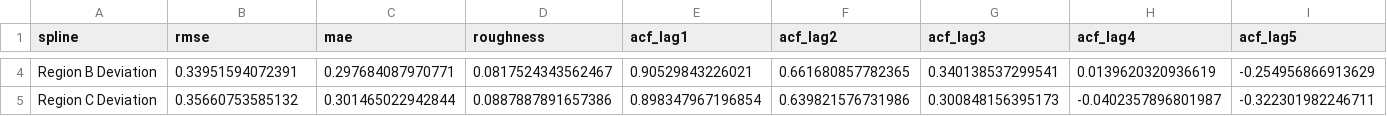
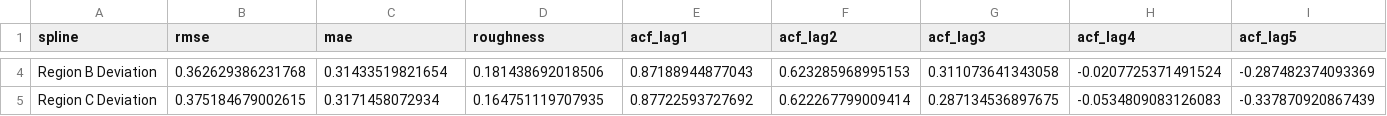
Before and after one commit to BorisVSchmid/blog-stan_with_splines, a CSV file: output/example-hierarchical_spline_diagnostics.csv, drawn as a sheet; only a part is shown, gaps mark what is left out; the diff covers the shown part only; the diff names each change by its address in the sheet, - before the commit and + after, or states it on an @@ line.

```diff
--- a/output/example-hierarchical_spline_diagnostics.csv
+++ b/output/example-hierarchical_spline_diagnostics.csv
-B4 (rmse): 0.33951594072391
+B4 (rmse): 0.362629386231768
-C4 (mae): 0.297684087970771
+C4 (mae): 0.31433519821654
-D4 (roughness): 0.0817524343562467
+D4 (roughness): 0.181438692018506
-E4 (acf_lag1): 0.90529843226021
+E4 (acf_lag1): 0.87188944877043
-F4 (acf_lag2): 0.661680857782365
+F4 (acf_lag2): 0.623285968995153
-G4 (acf_lag3): 0.340138537299541
+G4 (acf_lag3): 0.311073641343058
-H4 (acf_lag4): 0.0139620320936619
+H4 (acf_lag4): -0.0207725371491524
-I4 (acf_lag5): -0.254956866913629
+I4 (acf_lag5): -0.287482374093369
-B5 (rmse): 0.35660753585132
+B5 (rmse): 0.375184679002615
-C5 (mae): 0.301465022942844
+C5 (mae): 0.3171458072934
-D5 (roughness): 0.0887887891657386
+D5 (roughness): 0.164751119707935
-E5 (acf_lag1): 0.898347967196854
+E5 (acf_lag1): 0.87722593727692
-F5 (acf_lag2): 0.639821576731986
+F5 (acf_lag2): 0.622267799009414
-G5 (acf_lag3): 0.300848156395173
+G5 (acf_lag3): 0.287134536897675
-H5 (acf_lag4): -0.0402357896801987
+H5 (acf_lag4): -0.0534809083126083
-I5 (acf_lag5): -0.322301982246711
+I5 (acf_lag5): -0.337870920867439
```
Also changed, not shown: 32 edited cells elsewhere in this file, 3 other files.
